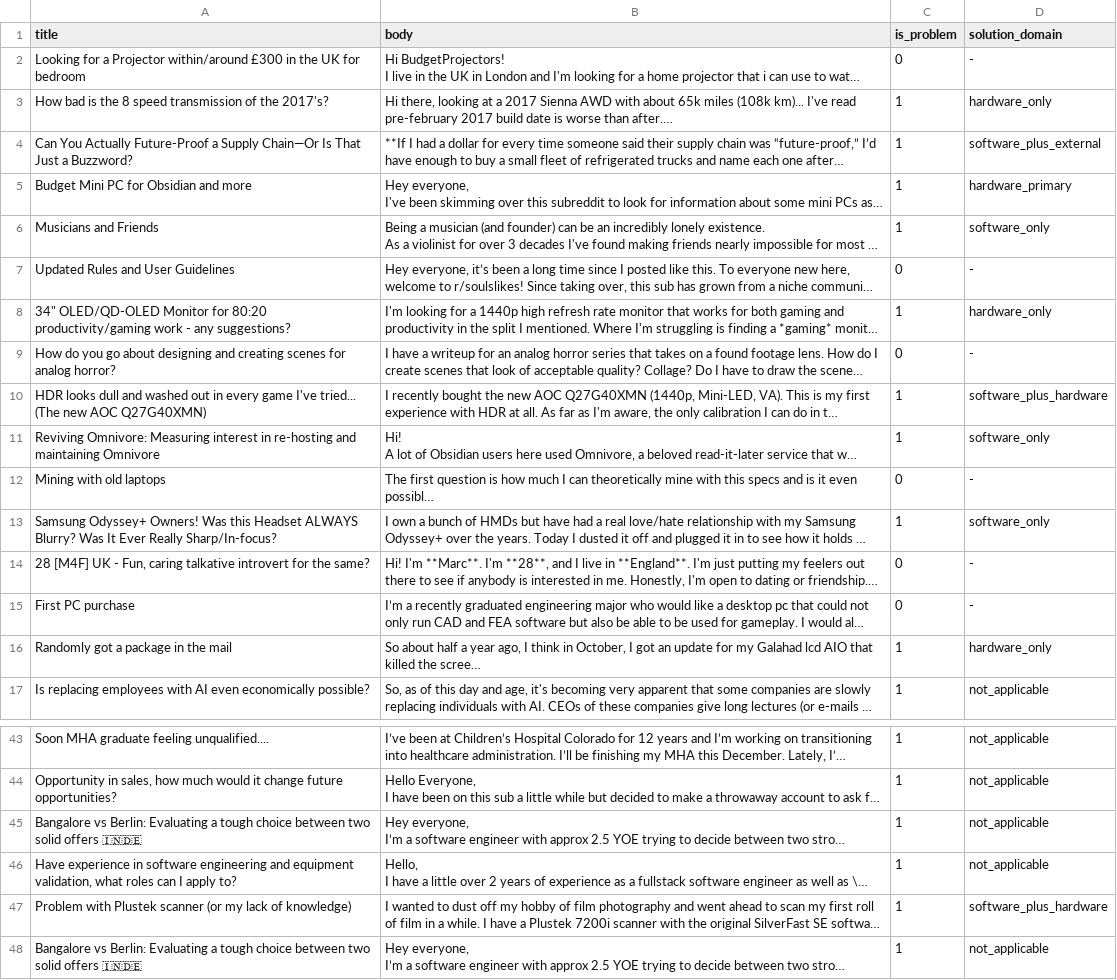
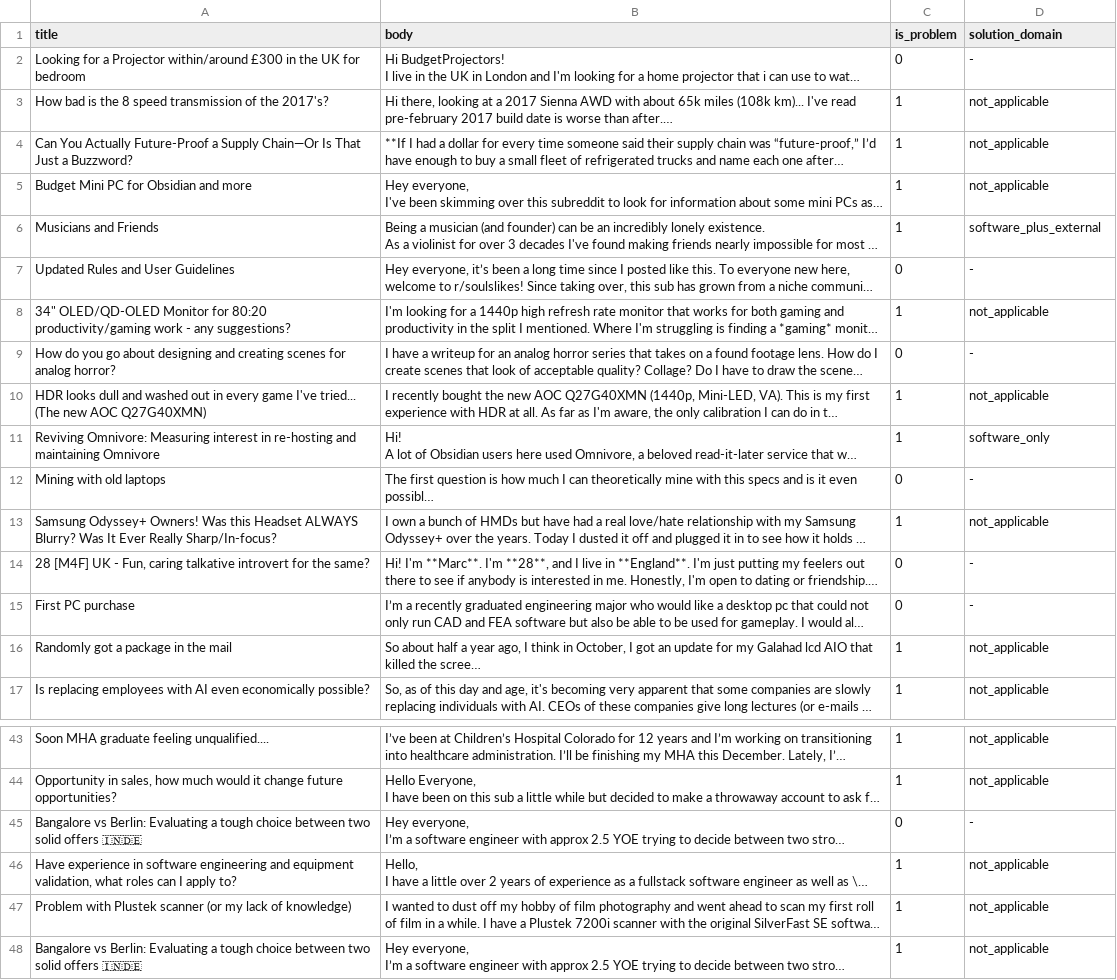
Before and after one commit to CodingWithJoseph/ProblemFinder_AI, a CSV file: data/labeled_sample.csv, drawn as a sheet; only a part is shown, gaps mark what is left out; long unchanged cells end in …; the diff covers the shown part only; the diff names each change by its address in the sheet, - before the commit and + after, or states it on an @@ line.

```diff
--- a/data/labeled_sample.csv
+++ b/data/labeled_sample.csv
-D3 (solution_domain): hardware_only
+D3 (solution_domain): not_applicable
-D4 (solution_domain): software_plus_external
+D4 (solution_domain): not_applicable
-D5 (solution_domain): hardware_primary
+D5 (solution_domain): not_applicable
-D6 (solution_domain): software_only
+D6 (solution_domain): software_plus_external
-D8 (solution_domain): hardware_only
+D8 (solution_domain): not_applicable
-D10 (solution_domain): software_plus_hardware
+D10 (solution_domain): not_applicable
-D13 (solution_domain): software_only
+D13 (solution_domain): not_applicable
-D16 (solution_domain): hardware_only
+D16 (solution_domain): not_applicable
-C45 (is_problem): 1
+C45 (is_problem): 0
-D45 (solution_domain): not_applicable
+D45 (solution_domain): -
-D47 (solution_domain): software_plus_hardware
+D47 (solution_domain): not_applicable
```
Also changed, not shown: 8 edited cells elsewhere in this file.
